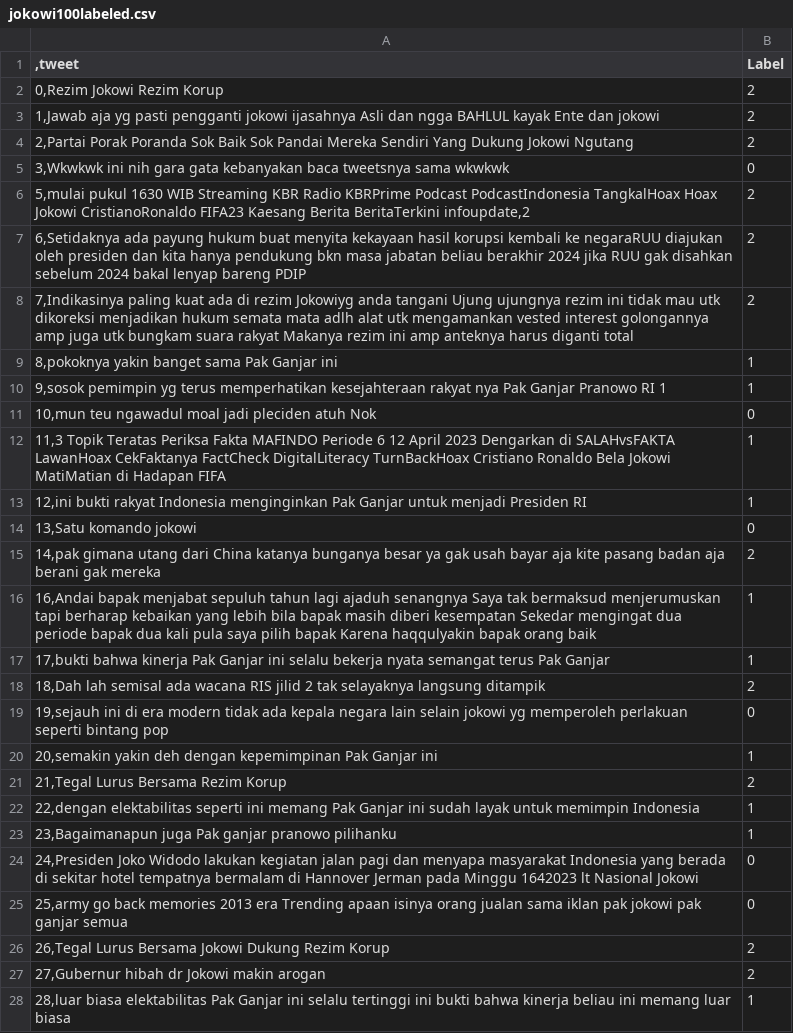
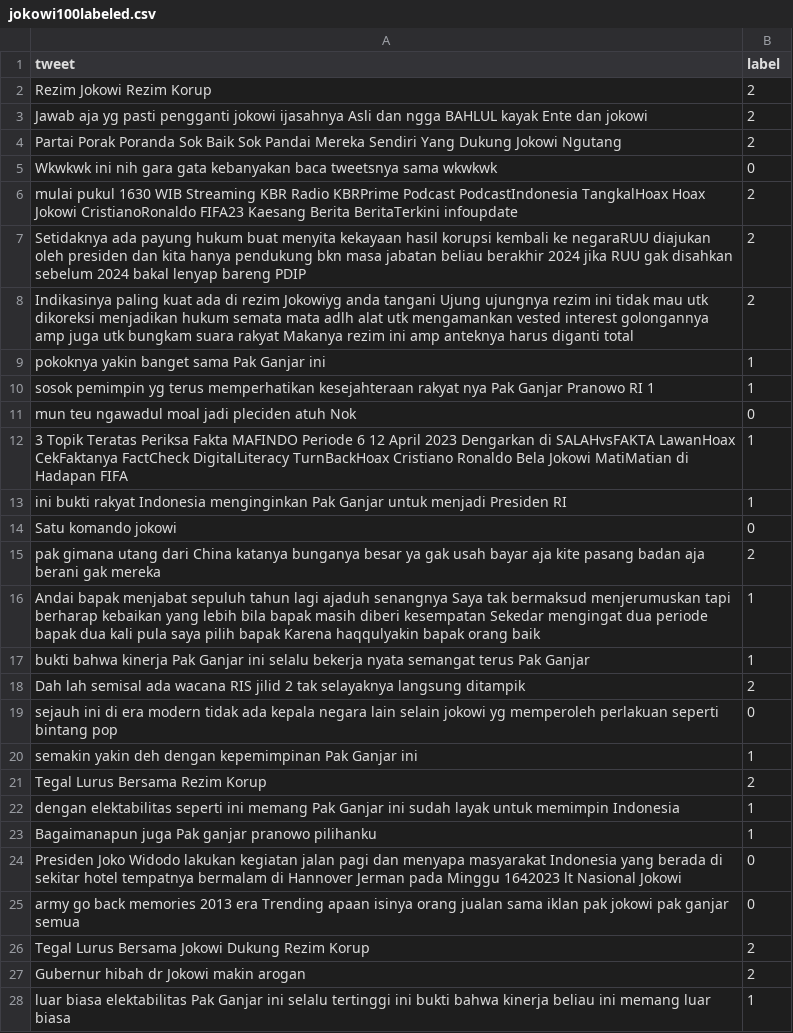
Before and after one commit to upellvi/Labeling, a CSV file: jokowi100labeled.csv, drawn as a sheet; only a part is shown; the diff covers the shown part only.

```diff
--- a/jokowi100labeled.csv
+++ b/jokowi100labeled.csv
@@ -1,28 +1,28 @@
-,tweet;Label
-0,Rezim Jokowi Rezim Korup;2
-1,Jawab aja yg pasti pengganti jokowi ijasahnya Asli dan ngga BAHLUL kayak Ente dan jokowi ;2
-2,Partai Porak Poranda Sok Baik  Sok Pandai Mereka Sendiri Yang Dukung Jokowi Ngutang;2
-3,Wkwkwk ini nih gara gata kebanyakan baca tweetsnya  sama  wkwkwk;0
-5,mulai pukul 1630 WIB  Streaming    KBR Radio KBRPrime Podcast PodcastIndonesia TangkalHoax Hoax Jokowi CristianoRonaldo FIFA23 Kaesang Berita BeritaTerkini infoupdate,2;2
-6,Setidaknya ada payung hukum buat menyita kekayaan hasil korupsi kembali ke negaraRUU diajukan oleh presiden dan kita hanya pendukung  bkn  masa jabatan beliau berakhir 2024 jika RUU gak disahkan sebelum 2024 bakal lenyap bareng PDIP;2
-7,Indikasinya paling kuat ada di rezim Jokowiyg anda tangani Ujung ujungnya rezim ini tidak mau utk dikoreksi menjadikan hukum semata mata adlh alat utk mengamankan vested interest golongannya amp juga utk bungkam suara rakyat  Makanya rezim ini amp anteknya harus diganti total  ;2
-8,pokoknya yakin banget sama Pak Ganjar ini;1
-9,sosok pemimpin yg terus memperhatikan kesejahteraan rakyat nya Pak Ganjar Pranowo RI 1;1
-10,mun teu ngawadul moal jadi pleciden atuh Nok;0
-11,3 Topik Teratas Periksa Fakta MAFINDO Periode 6  12 April 2023   Dengarkan di    SALAHvsFAKTA LawanHoax CekFaktanya FactCheck DigitalLiteracy TurnBackHoax     Cristiano Ronaldo Bela Jokowi MatiMatian di Hadapan FIFA   ;1
-12,ini bukti rakyat Indonesia menginginkan Pak Ganjar untuk menjadi Presiden RI;1
-13,Satu komando jokowi;0
-14,pak gimana utang dari China  katanya bunganya besar ya gak usah bayar aja kite  pasang  badan aja berani gak mereka;2
-16,Andai bapak menjabat sepuluh tahun lagi ajaduh senangnya Saya tak bermaksud menjerumuskan tapi berharap kebaikan yang lebih bila bapak masih diberi kesempatan Sekedar mengingat dua periode bapak dua kali pula saya pilih bapak Karena haqqulyakin bapak orang baik;1
-17,bukti bahwa kinerja Pak Ganjar ini selalu bekerja nyata semangat terus Pak Ganjar;1
-18,Dah lah semisal ada wacana RIS jilid 2 tak selayaknya langsung ditampik;2
-19,sejauh ini di era modern tidak ada kepala negara lain selain jokowi yg memperoleh perlakuan seperti bintang pop;0
-20,semakin yakin deh dengan kepemimpinan Pak Ganjar ini;1
-21,Tegal Lurus Bersama Rezim Korup;2
-22,dengan elektabilitas seperti ini memang Pak Ganjar ini sudah layak untuk memimpin Indonesia;1
-23,Bagaimanapun juga Pak ganjar pranowo pilihanku;1
-24,Presiden Joko Widodo lakukan kegiatan jalan pagi dan menyapa masyarakat Indonesia yang berada di sekitar hotel tempatnya bermalam di Hannover Jerman pada Minggu 1642023 lt Nasional Jokowi   ;0
-25,army go back memories 2013 era Trending apaan isinya orang jualan  sama iklan pak jokowi pak ganjar semua;0
-26,Tegal Lurus Bersama Jokowi Dukung Rezim Korup;2
-27,Gubernur hibah dr Jokowi makin arogan;2
-28,luar biasa elektabilitas Pak Ganjar ini selalu tertinggi ini bukti bahwa kinerja beliau ini memang luar biasa;1
+tweet;label
+Rezim Jokowi Rezim Korup;2
+Jawab aja yg pasti pengganti jokowi ijasahnya Asli dan ngga BAHLUL kayak Ente dan jokowi ;2
+Partai Porak Poranda Sok Baik  Sok Pandai Mereka Sendiri Yang Dukung Jokowi Ngutang;2
+Wkwkwk ini nih gara gata kebanyakan baca tweetsnya  sama  wkwkwk;0
+mulai pukul 1630 WIB  Streaming    KBR Radio KBRPrime Podcast PodcastIndonesia TangkalHoax Hoax Jokowi CristianoRonaldo FIFA23 Kaesang Berita BeritaTerkini infoupdate;2
+Setidaknya ada payung hukum buat menyita kekayaan hasil korupsi kembali ke negaraRUU diajukan oleh presiden dan kita hanya pendukung  bkn  masa jabatan beliau berakhir 2024 jika RUU gak disahkan sebelum 2024 bakal lenyap bareng PDIP;2
+Indikasinya paling kuat ada di rezim Jokowiyg anda tangani Ujung ujungnya rezim ini tidak mau utk dikoreksi menjadikan hukum semata mata adlh alat utk mengamankan vested interest golongannya amp juga utk bungkam suara rakyat  Makanya rezim ini amp anteknya harus diganti total  ;2
+pokoknya yakin banget sama Pak Ganjar ini;1
+sosok pemimpin yg terus memperhatikan kesejahteraan rakyat nya Pak Ganjar Pranowo RI 1;1
+mun teu ngawadul moal jadi pleciden atuh Nok;0
+3 Topik Teratas Periksa Fakta MAFINDO Periode 6  12 April 2023   Dengarkan di    SALAHvsFAKTA LawanHoax CekFaktanya FactCheck DigitalLiteracy TurnBackHoax     Cristiano Ronaldo Bela Jokowi MatiMatian di Hadapan FIFA   ;1
+ini bukti rakyat Indonesia menginginkan Pak Ganjar untuk menjadi Presiden RI;1
+Satu komando jokowi;0
+pak gimana utang dari China  katanya bunganya besar ya gak usah bayar aja kite  pasang  badan aja berani gak mereka;2
+Andai bapak menjabat sepuluh tahun lagi ajaduh senangnya Saya tak bermaksud menjerumuskan tapi berharap kebaikan yang lebih bila bapak masih diberi kesempatan Sekedar mengingat dua periode bapak dua kali pula saya pilih bapak Karena haqqulyakin bapak orang baik;1
+bukti bahwa kinerja Pak Ganjar ini selalu bekerja nyata semangat terus Pak Ganjar;1
+Dah lah semisal ada wacana RIS jilid 2 tak selayaknya langsung ditampik;2
+sejauh ini di era modern tidak ada kepala negara lain selain jokowi yg memperoleh perlakuan seperti bintang pop;0
+semakin yakin deh dengan kepemimpinan Pak Ganjar ini;1
+Tegal Lurus Bersama Rezim Korup;2
+dengan elektabilitas seperti ini memang Pak Ganjar ini sudah layak untuk memimpin Indonesia;1
+Bagaimanapun juga Pak ganjar pranowo pilihanku;1
+Presiden Joko Widodo lakukan kegiatan jalan pagi dan menyapa masyarakat Indonesia yang berada di sekitar hotel tempatnya bermalam di Hannover Jerman pada Minggu 1642023 lt Nasional Jokowi   ;0
+army go back memories 2013 era Trending apaan isinya orang jualan  sama iklan pak jokowi pak ganjar semua;0
+Tegal Lurus Bersama Jokowi Dukung Rezim Korup;2
+Gubernur hibah dr Jokowi makin arogan;2
+luar biasa elektabilitas Pak Ganjar ini selalu tertinggi ini bukti bahwa kinerja beliau ini memang luar biasa;1
```
Also changed, not shown: 82 edited cells elsewhere in this file, jokowi200unlabeled.csv.
